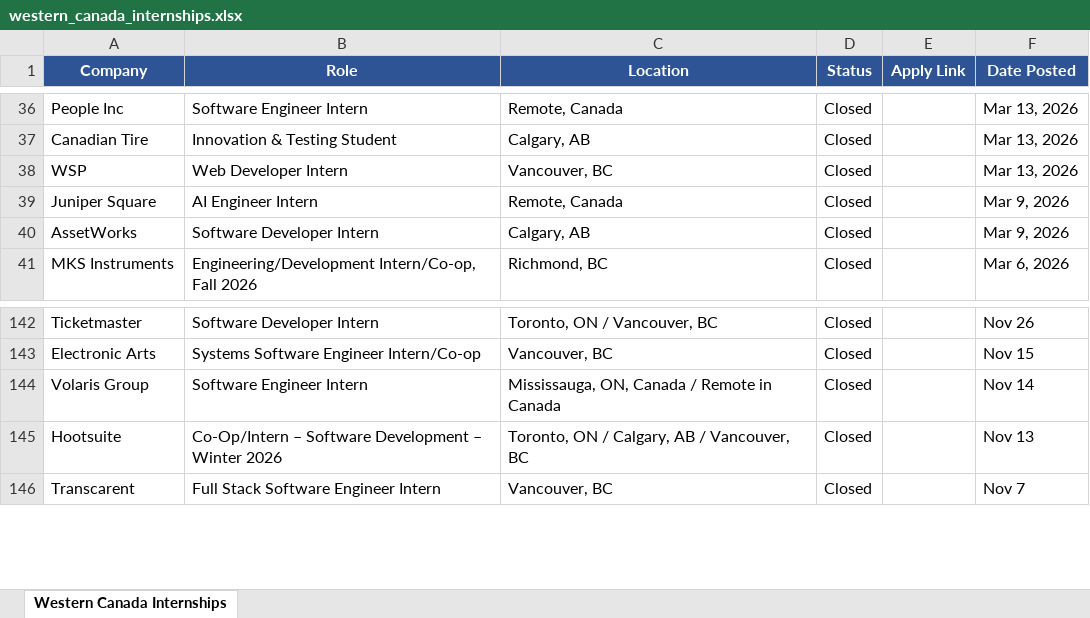
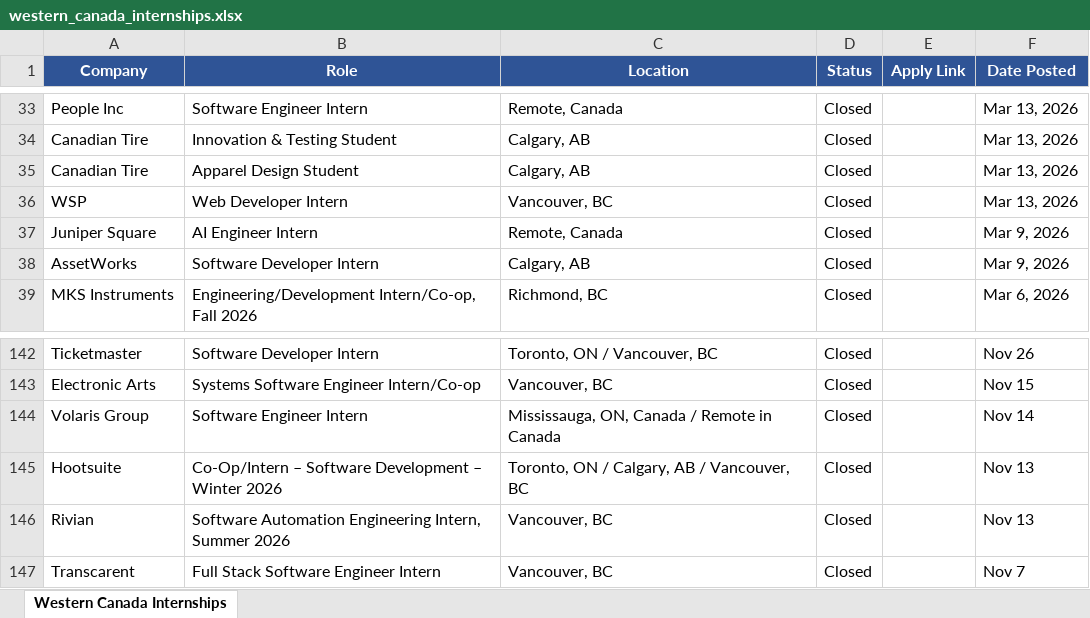
Before and after one commit to matt-fries/westernCanadaInternships, an Excel workbook: western_canada_internships.xlsx, sheet Western Canada Internships, drawn as a sheet; only a part is shown, gaps mark what is left out; values as stored, in another font and other column widths than the file's, no borders; the diff covers the shown part only; the diff names each change by its address in the sheet, - before the commit and + after, or states it on an @@ line.

```diff
--- a/western_canada_internships.xlsx (sheet Western Canada Internships)
+++ b/western_canada_internships.xlsx (sheet Western Canada Internships)
+row 35: Canadian Tire | Apparel Design Student | Calgary, AB | Closed |  | Mar 13, 2026
+row 146: Rivian | Software Automation Engineering Intern, Summer 2026 | Vancouver, BC | Closed |  | Nov 13
```
Also changed, not shown: 7 added rows, 8 removed rows and 1 edited cell elsewhere in this sheet.
